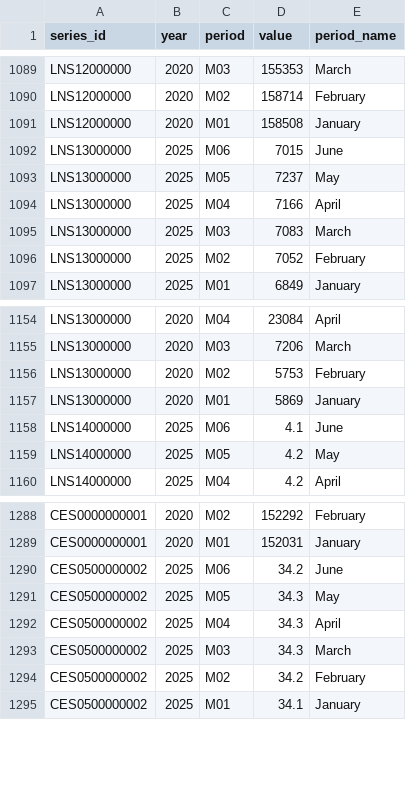
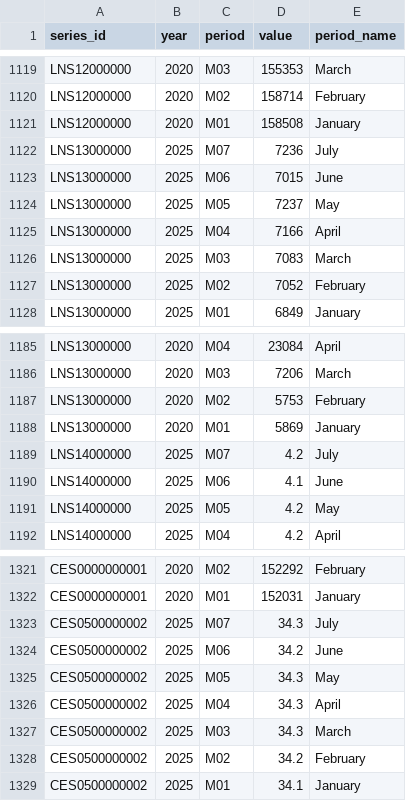
Before and after one commit to msroudsari/BLS-dashboard, a CSV file: bls_data.csv, drawn as a sheet; only a part is shown, gaps mark what is left out; the diff covers the shown part only; the diff names each change by its address in the sheet, - before the commit and + after, or states it on an @@ line.

```diff
--- a/bls_data.csv
+++ b/bls_data.csv
+row 1122: LNS13000000 | 2025 | M07 | 7236 | July
+row 1189: LNS14000000 | 2025 | M07 | 4.2 | July
+row 1323: CES0500000002 | 2025 | M07 | 34.3 | July
```
Also changed, not shown: 34 added rows and 7 edited cells elsewhere in this file.
